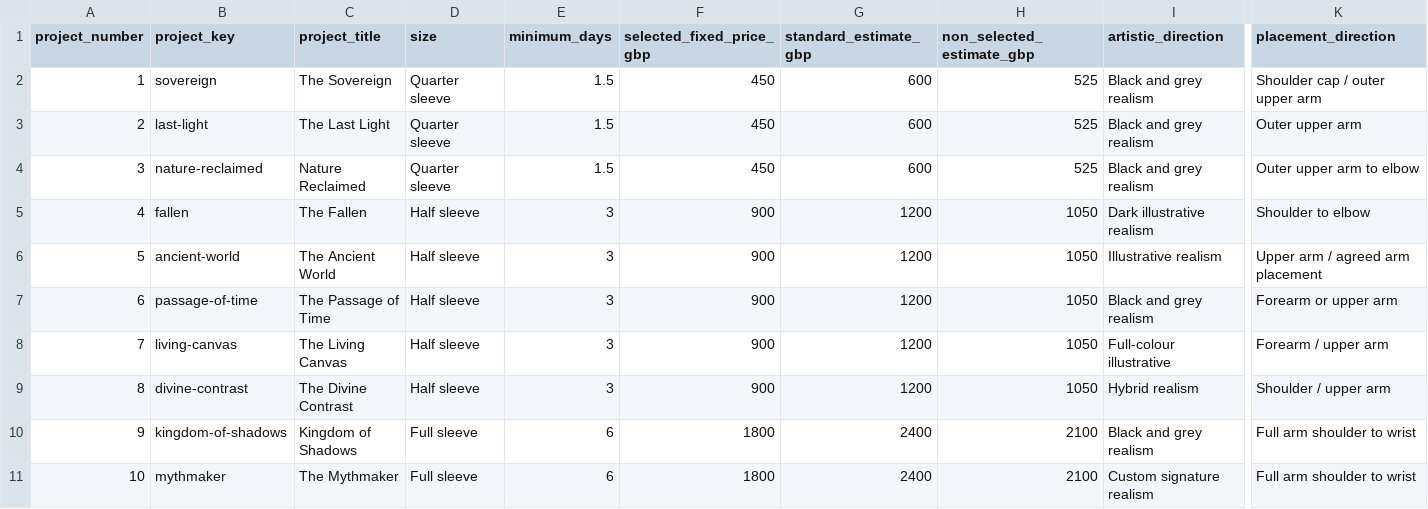
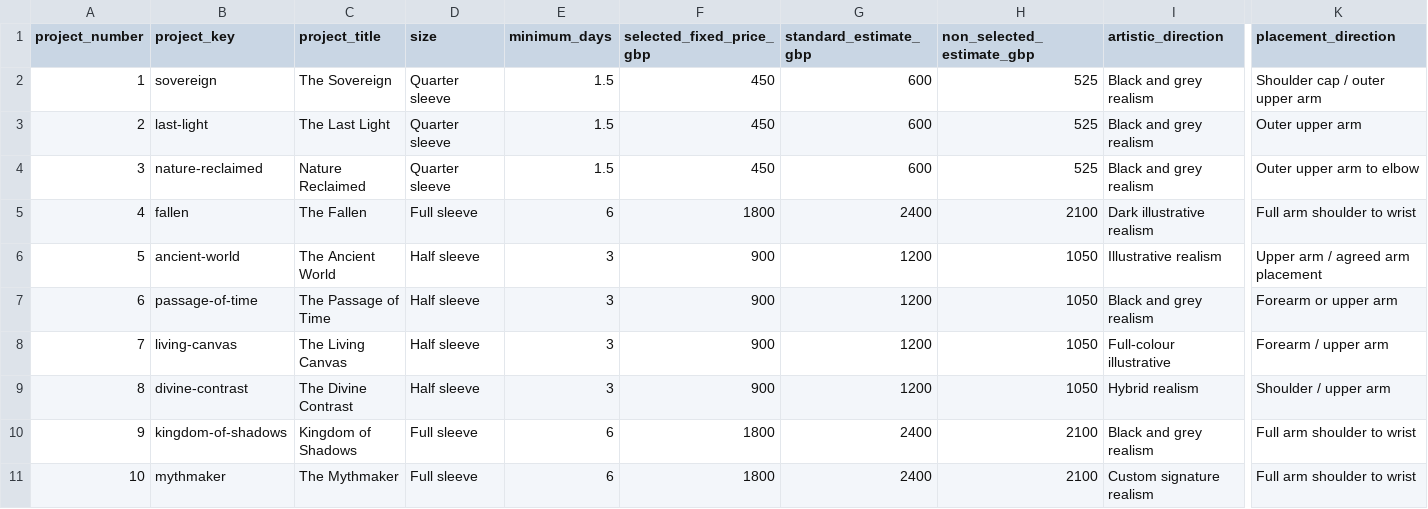
Before and after one commit to dontdoadan/dan-hughes-tattoos, a CSV file: campaign/2027-portfolio-projects/project-catalogue.csv, drawn as a sheet; only a part is shown, gaps mark what is left out; the diff names each change by its address in the sheet, - before the commit and + after, or states it on an @@ line.

Commit message:
Align project catalogue with three quarter four half three full sleeve mix

```diff
--- a/campaign/2027-portfolio-projects/project-catalogue.csv
+++ b/campaign/2027-portfolio-projects/project-catalogue.csv
-D5 (size): Half sleeve
+D5 (size): Full sleeve
-E5 (minimum_days): 3
+E5 (minimum_days): 6
-F5 (selected_fixed_price_gbp): 900
+F5 (selected_fixed_price_gbp): 1800
-G5 (standard_estimate_gbp): 1200
+G5 (standard_estimate_gbp): 2400
-H5 (non_selected_estimate_gbp): 1050
+H5 (non_selected_estimate_gbp): 2100
-K5 (placement_direction): Shoulder to elbow
+K5 (placement_direction): Full arm shoulder to wrist
```
